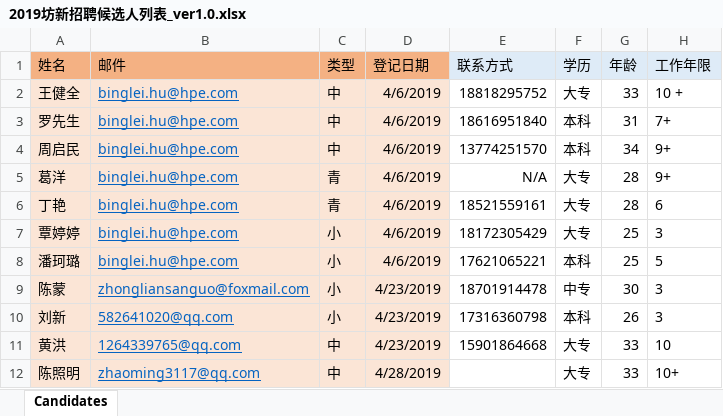
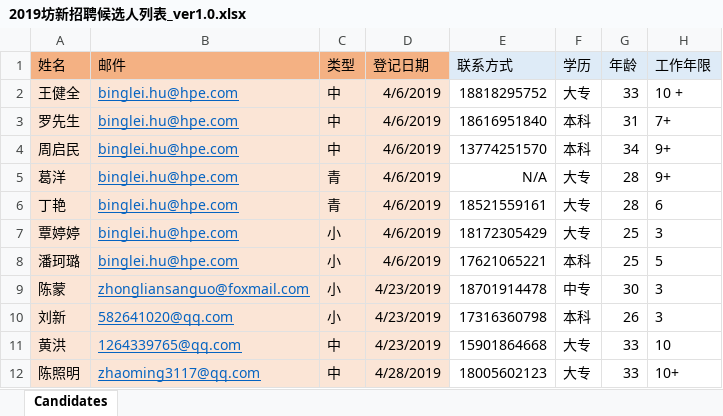
Before and after one commit to hubinglei/hr, an Excel workbook: data/2019坊新招聘候选人列表_ver1.0.xlsx, sheet Candidates, drawn as a sheet; only a part is shown; values as stored, in another font and other column widths than the file's, no borders; the diff names each change by its address in the sheet, - before the commit and + after, or states it on an @@ line.

Commit message:
added candidate's cellphone information.

```diff
--- a/data/2019坊新招聘候选人列表_ver1.0.xlsx (sheet Candidates)
+++ b/data/2019坊新招聘候选人列表_ver1.0.xlsx (sheet Candidates)
-E12 (联系方式): (empty)
+E12 (联系方式): 18005602123
```
